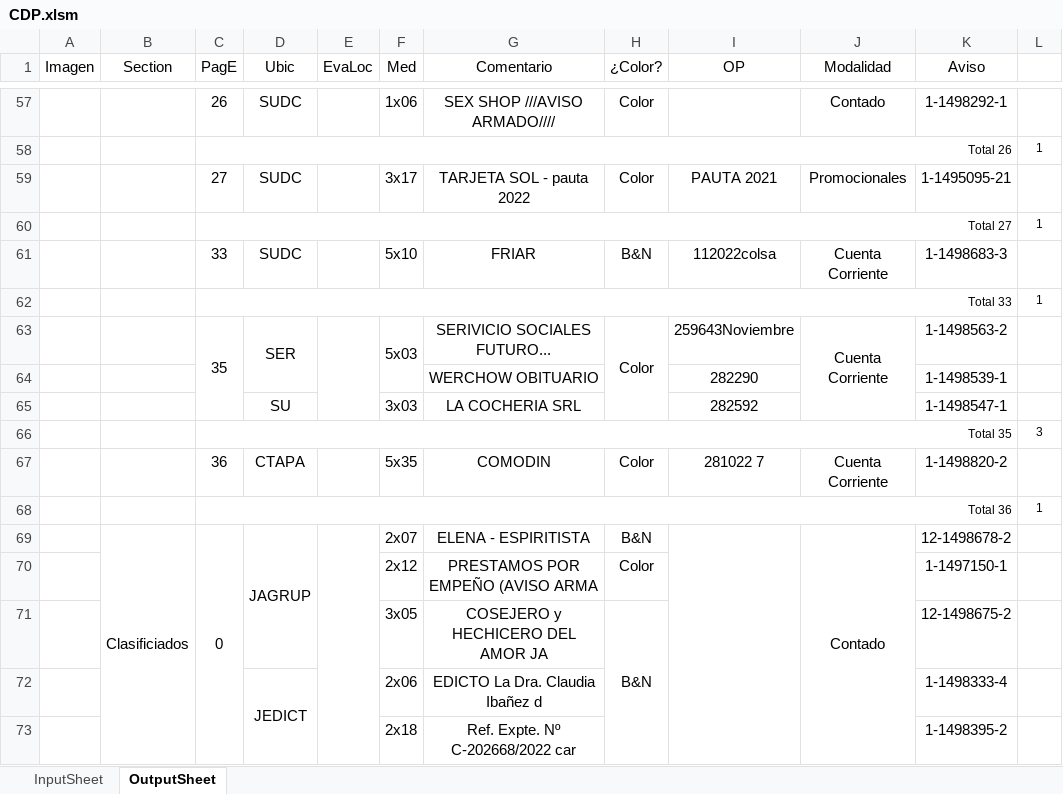
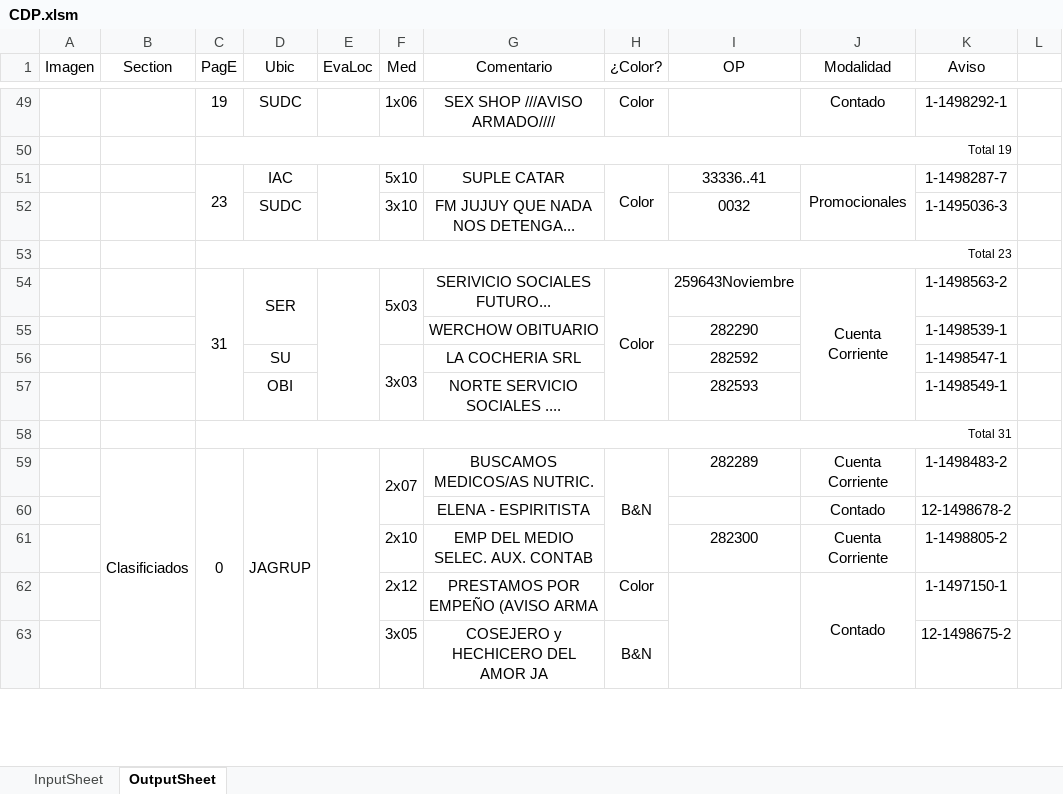
Before and after one commit to zherar7ordoya/AP5, an Excel workbook: Xtras/MSExcel/CDP.xlsm, sheet OutputSheet, drawn as a sheet; only a part is shown, gaps mark what is left out; values as stored, in another font and other column widths than the file's, no borders; conditional formats not drawn; removed rows and columns are numbered as before the commit, all else as after; the diff covers the shown part only; the diff names each change by its address in the sheet, - before the commit and + after, or states it on an @@ line.

```diff
--- a/Xtras/MSExcel/CDP.xlsm (sheet OutputSheet)
+++ b/Xtras/MSExcel/CDP.xlsm (sheet OutputSheet)
-C49 (PagE): 26
+C49 (PagE): 19
-C50 (PagE): Total 26
+C50 (PagE): Total 19
-L50 text colour: black
+L50 text colour: #FFFFFF
-row 59:  |  | 27 | SUDC |  | 3x17 | TARJETA SOL - pauta 2022 | Color | PAUTA 2021 | Promocionales | 1-1495095-21 | 1
-row 60:  |  | Total 27 |  |  |  |  |  |  |  |  | 1
-row 61:  |  | 33 | SUDC |  | 5x10 | FRIAR | B&N | 112022colsa | Cuenta Corriente | 1-1498683-3 | 1
-row 62:  |  | Total 33 |  |  |  |  |  |  |  |  | 1
+row 51:  |  | 23 | IAC |  | 5x10 | SUPLE CATAR | Color | 33336..41 | Promocionales | 1-1498287-7 | 1
+row 52:  |  |  | SUDC |  | 3x10 | FM JUJUY QUE NADA NOS DETENGA... |  | 0032 |  | 1-1495036-3 | 1
+row 53:  |  | Total 23 |  |  |  |  |  |  |  |  | 2
-C54 (PagE): 35
+C54 (PagE): 31
+F56:F57 merged
-row 66:  |  | Total 35 |  |  |  |  |  |  |  |  | 3
-row 67:  |  | 36 | CTAPA |  | 5x35 | COMODIN | Color | 281022 7 | Cuenta Corriente | 1-1498820-2 | 1
-row 68:  |  | Total 36 |  |  |  |  |  |  |  |  | 1
+row 57:  |  |  | OBI |  |  | NORTE SERVICIO SOCIALES .... |  | 282593 |  | 1-1498549-1 | 1
+row 58:  |  | Total 31 |  |  |  |  |  |  |  |  | 4
+F59:F60 merged
-G59 (Comentario): ELENA - ESPIRITISTA
+G59 (Comentario): BUSCAMOS MEDICOS/AS NUTRIC.
+H59:H61 merged
-I59 (OP): (empty)
+I59 (OP): 282289
-I69:I74 merged
-J59 (Modalidad): Contado
+J59 (Modalidad): Cuenta Corriente
-J69:J74 merged
-K59 (Aviso): 12-1498678-2
+K59 (Aviso): 1-1498483-2
+row 60:  |  |  |  |  |  | ELENA - ESPIRITISTA |  |  | Contado | 12-1498678-2 | 1
+row 61:  |  |  |  |  | 2x10 | EMP DEL MEDIO SELEC. AUX. CONTAB |  | 282300 | Cuenta Corriente | 1-1498805-2 | 1
+I62:I65 merged
-J62 (Modalidad): (empty)
+J62 (Modalidad): Contado
+J62:J65 merged
-row 72:  |  |  | JEDICT |  | 2x06 | EDICTO La Dra. Claudia Ibañez d |  |  |  | 1-1498333-4 | 1
-row 73:  |  |  |  |  | 2x18 | Ref. Expte. Nº C-202668/2022 car |  |  |  | 1-1498395-2 | 1
```
Also changed, not shown: 12 added rows, 19 removed rows, 2 moved rows, 38 edited cells, cell formats and merged cells elsewhere in this sheet, hidden cells, 14 other files.
